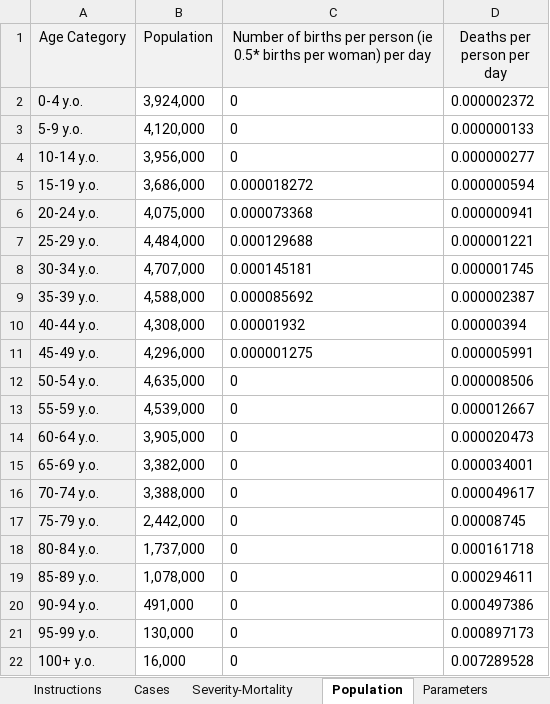
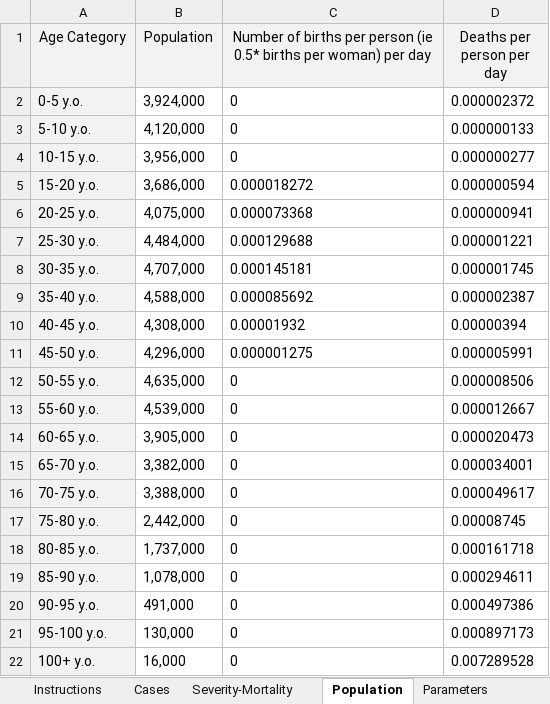
Before and after one commit to ocelhay/como, an Excel workbook: Template_CoMoCOVID-19App_v17.xlsx, sheet Population, drawn as a sheet; values as stored, in another font and other column widths than the file's, no borders; the diff names each change by its address in the sheet, - before the commit and + after, or states it on an @@ line.

```diff
--- a/Template_CoMoCOVID-19App_v17.xlsx (sheet Population)
+++ b/Template_CoMoCOVID-19App_v17.xlsx (sheet Population)
-A2 (Age Category): 0-4 y.o.
+A2 (Age Category): 0-5 y.o.
-A3 (Age Category): 5-9 y.o.
+A3 (Age Category): 5-10 y.o.
-A4 (Age Category): 10-14 y.o.
+A4 (Age Category): 10-15 y.o.
-A5 (Age Category): 15-19 y.o.
+A5 (Age Category): 15-20 y.o.
-A6 (Age Category): 20-24 y.o.
+A6 (Age Category): 20-25 y.o.
-A7 (Age Category): 25-29 y.o.
+A7 (Age Category): 25-30 y.o.
-A8 (Age Category): 30-34 y.o.
+A8 (Age Category): 30-35 y.o.
-A9 (Age Category): 35-39 y.o.
+A9 (Age Category): 35-40 y.o.
-A10 (Age Category): 40-44 y.o.
+A10 (Age Category): 40-45 y.o.
-A11 (Age Category): 45-49 y.o.
+A11 (Age Category): 45-50 y.o.
-A12 (Age Category): 50-54 y.o.
+A12 (Age Category): 50-55 y.o.
-A13 (Age Category): 55-59 y.o.
+A13 (Age Category): 55-60 y.o.
-A14 (Age Category): 60-64 y.o.
+A14 (Age Category): 60-65 y.o.
-A15 (Age Category): 65-69 y.o.
+A15 (Age Category): 65-70 y.o.
-A16 (Age Category): 70-74 y.o.
+A16 (Age Category): 70-75 y.o.
-A17 (Age Category): 75-79 y.o.
+A17 (Age Category): 75-80 y.o.
-A18 (Age Category): 80-84 y.o.
+A18 (Age Category): 80-85 y.o.
-A19 (Age Category): 85-89 y.o.
+A19 (Age Category): 85-90 y.o.
-A20 (Age Category): 90-94 y.o.
+A20 (Age Category): 90-95 y.o.
-A21 (Age Category): 95-99 y.o.
+A21 (Age Category): 95-100 y.o.
```
Also changed, not shown: sheet Severity-Mortality, 3 other files.
